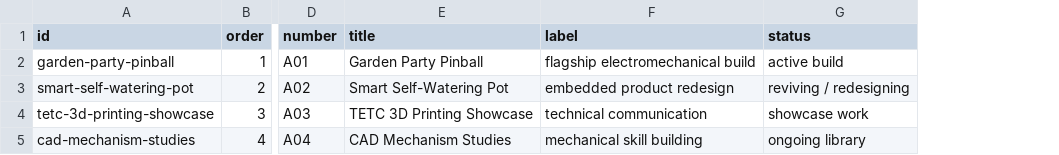
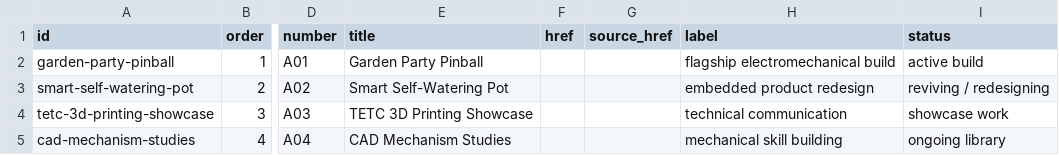
Before and after one commit to Chrissyuh/christopher-portfolio, a CSV file: docs/google-sheet-template/MainProjects.csv, drawn as a sheet; only a part is shown, gaps mark what is left out; the diff covers the shown part only; the diff names each change by its address in the sheet, - before the commit and + after, or states it on an @@ line.

```diff
--- a/docs/google-sheet-template/MainProjects.csv
+++ b/docs/google-sheet-template/MainProjects.csv
+column F (href), empty
+column G (source_href), empty
```
Also changed, not shown: 1 added row elsewhere in this file, docs/google-sheet-template/CurrentStack.csv, docs/google-sheet-template/FullRecordItems.csv, 10 other files.
